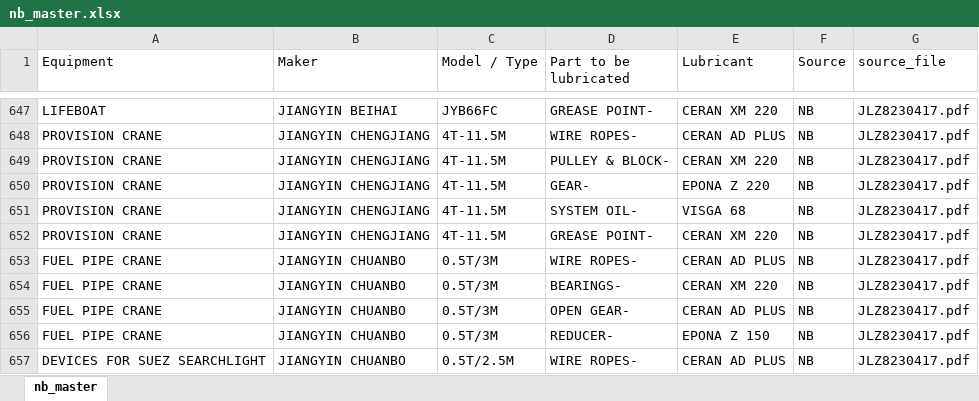
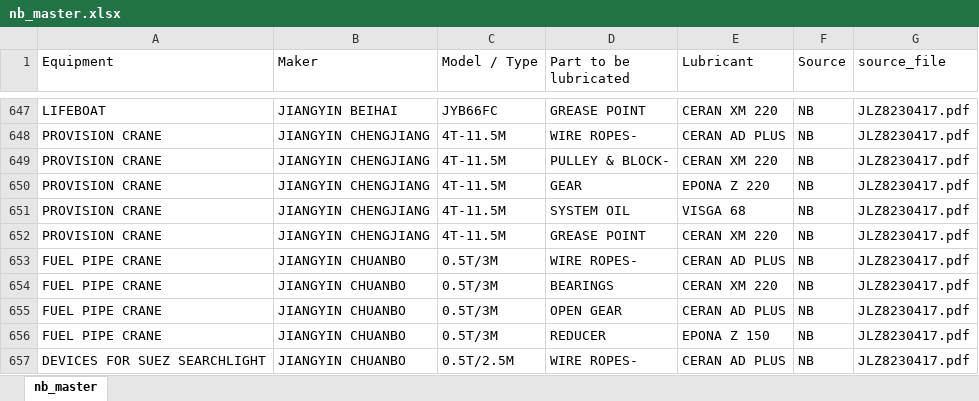
Before and after one commit to 1969Mark/Oil_Recommendation, an Excel workbook: output/nb_master.xlsx, sheet nb_master, drawn as a sheet; only a part is shown, gaps mark what is left out; values as stored, in another font and other column widths than the file's, no cell formats; the diff covers the shown part only; the diff names each change by its address in the sheet, - before the commit and + after, or states it on an @@ line.

```diff
--- a/output/nb_master.xlsx (sheet nb_master)
+++ b/output/nb_master.xlsx (sheet nb_master)
-D647 (Part to be lubricated): GREASE POINT-
+D647 (Part to be lubricated): GREASE POINT
-D650 (Part to be lubricated): GEAR-
+D650 (Part to be lubricated): GEAR
-D651 (Part to be lubricated): SYSTEM OIL-
+D651 (Part to be lubricated): SYSTEM OIL
-D652 (Part to be lubricated): GREASE POINT-
+D652 (Part to be lubricated): GREASE POINT
-D654 (Part to be lubricated): BEARINGS-
+D654 (Part to be lubricated): BEARINGS
-D655 (Part to be lubricated): OPEN GEAR-
+D655 (Part to be lubricated): OPEN GEAR
-D656 (Part to be lubricated): REDUCER-
+D656 (Part to be lubricated): REDUCER
```
Also changed, not shown: 1 removed row and 48 edited cells elsewhere in this sheet, cell formats, output/oem_master.xlsx, 11 other files.
